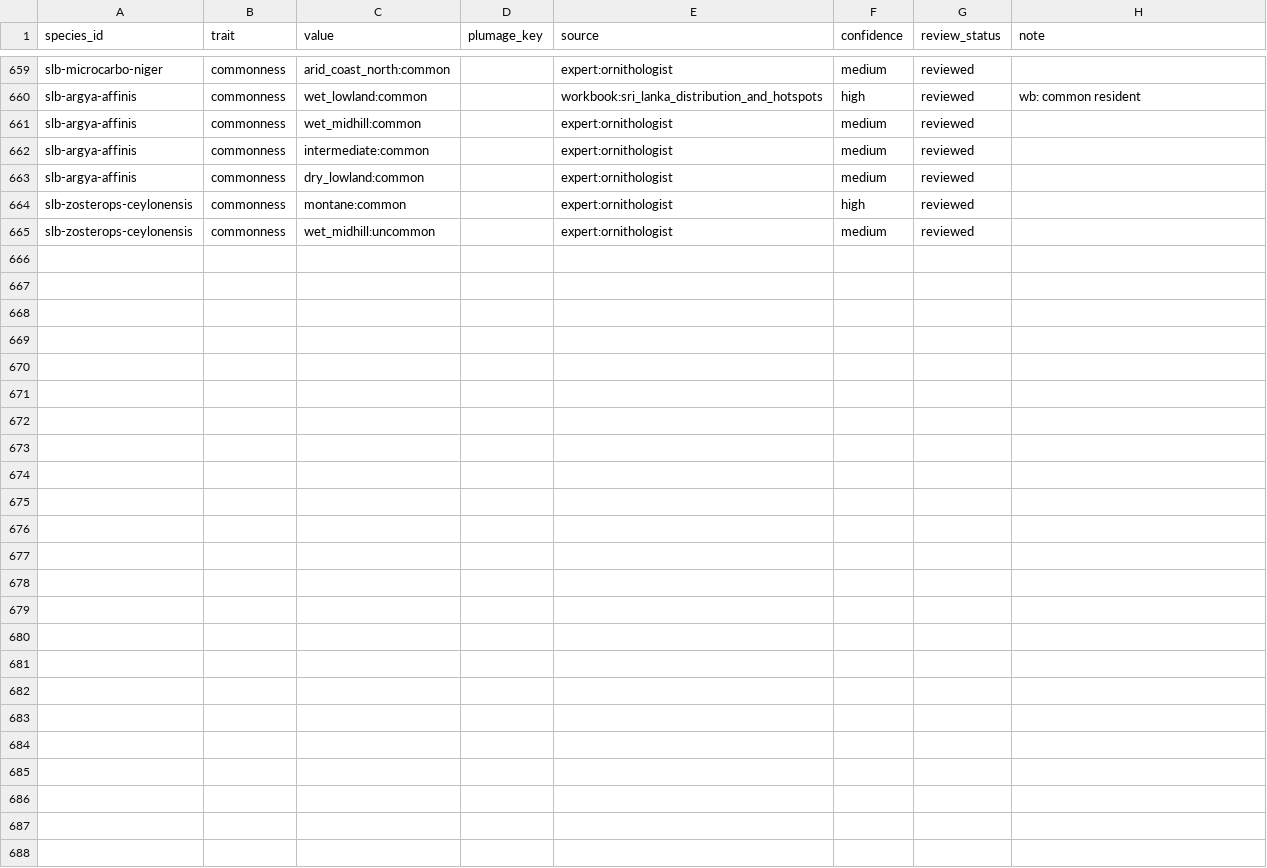
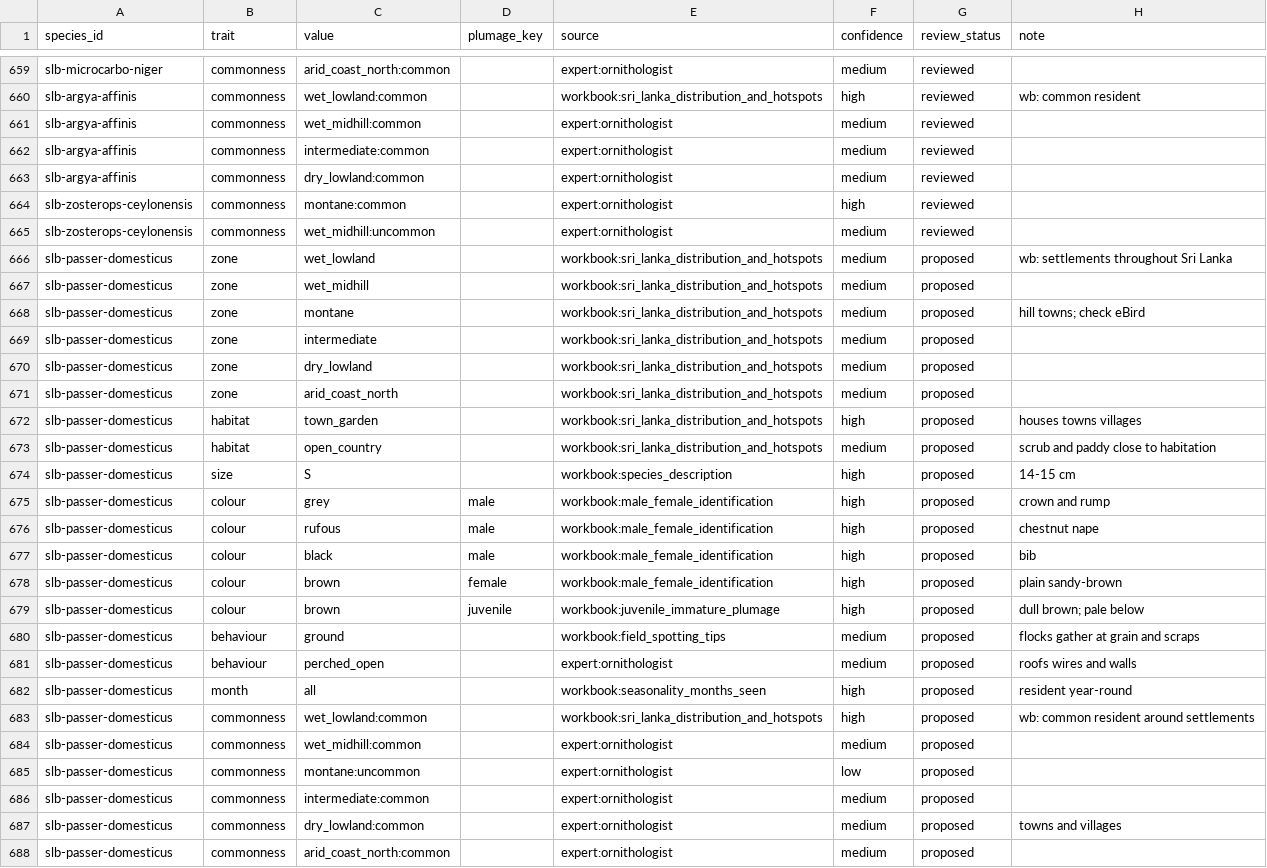
Before and after one commit to umanda/birding, a CSV file: data/content/traits.csv, drawn as a sheet; only a part is shown, gaps mark what is left out; the diff names each change by its address in the sheet, - before the commit and + after, or states it on an @@ line.

```diff
--- a/data/content/traits.csv
+++ b/data/content/traits.csv
+row 666: slb-passer-domesticus | zone | wet_lowland |  | workbook:sri_lanka_distribution_and_hotspots | medium | proposed | wb: settlements throughout Sri Lanka
+row 667: slb-passer-domesticus | zone | wet_midhill |  | workbook:sri_lanka_distribution_and_hotspots | medium | proposed
+row 668: slb-passer-domesticus | zone | montane |  | workbook:sri_lanka_distribution_and_hotspots | medium | proposed | hill towns; check eBird
+row 669: slb-passer-domesticus | zone | intermediate |  | workbook:sri_lanka_distribution_and_hotspots | medium | proposed
+row 670: slb-passer-domesticus | zone | dry_lowland |  | workbook:sri_lanka_distribution_and_hotspots | medium | proposed
+row 671: slb-passer-domesticus | zone | arid_coast_north |  | workbook:sri_lanka_distribution_and_hotspots | medium | proposed
+row 672: slb-passer-domesticus | habitat | town_garden |  | workbook:sri_lanka_distribution_and_hotspots | high | proposed | houses towns villages
+row 673: slb-passer-domesticus | habitat | open_country |  | workbook:sri_lanka_distribution_and_hotspots | medium | proposed | scrub and paddy close to habitation
+row 674: slb-passer-domesticus | size | S |  | workbook:species_description | high | proposed | 14-15 cm
+row 675: slb-passer-domesticus | colour | grey | male | workbook:male_female_identification | high | proposed | crown and rump
+row 676: slb-passer-domesticus | colour | rufous | male | workbook:male_female_identification | high | proposed | chestnut nape
+row 677: slb-passer-domesticus | colour | black | male | workbook:male_female_identification | high | proposed | bib
+row 678: slb-passer-domesticus | colour | brown | female | workbook:male_female_identification | high | proposed | plain sandy-brown
+row 679: slb-passer-domesticus | colour | brown | juvenile | workbook:juvenile_immature_plumage | high | proposed | dull brown; pale below
+row 680: slb-passer-domesticus | behaviour | ground |  | workbook:field_spotting_tips | medium | proposed | flocks gather at grain and scraps
+row 681: slb-passer-domesticus | behaviour | perched_open |  | expert:ornithologist | medium | proposed | roofs wires and walls
+row 682: slb-passer-domesticus | month | all |  | workbook:seasonality_months_seen | high | proposed | resident year-round
+row 683: slb-passer-domesticus | commonness | wet_lowland:common |  | workbook:sri_lanka_distribution_and_hotspots | high | proposed | wb: common resident around settlements
+row 684: slb-passer-domesticus | commonness | wet_midhill:common |  | expert:ornithologist | medium | proposed
+row 685: slb-passer-domesticus | commonness | montane:uncommon |  | expert:ornithologist | low | proposed
+row 686: slb-passer-domesticus | commonness | intermediate:common |  | expert:ornithologist | medium | proposed
+row 687: slb-passer-domesticus | commonness | dry_lowland:common |  | expert:ornithologist | medium | proposed | towns and villages
+row 688: slb-passer-domesticus | commonness | arid_coast_north:common |  | expert:ornithologist | medium | proposed
```
Also changed, not shown: 4 other files.
